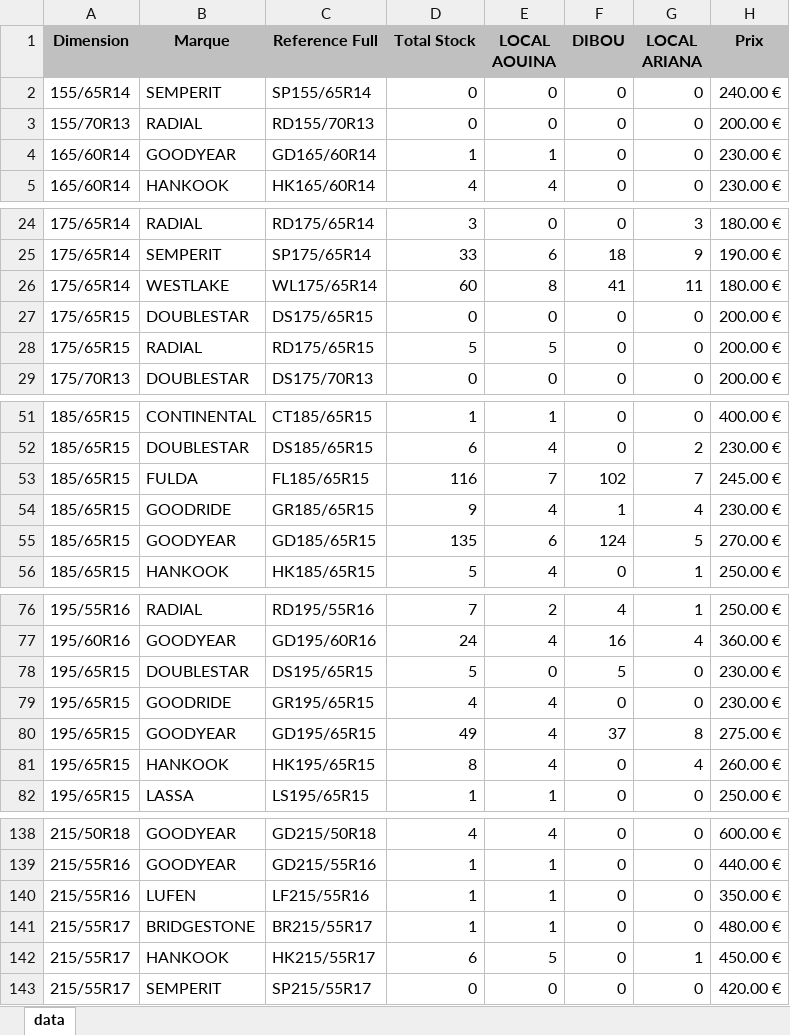
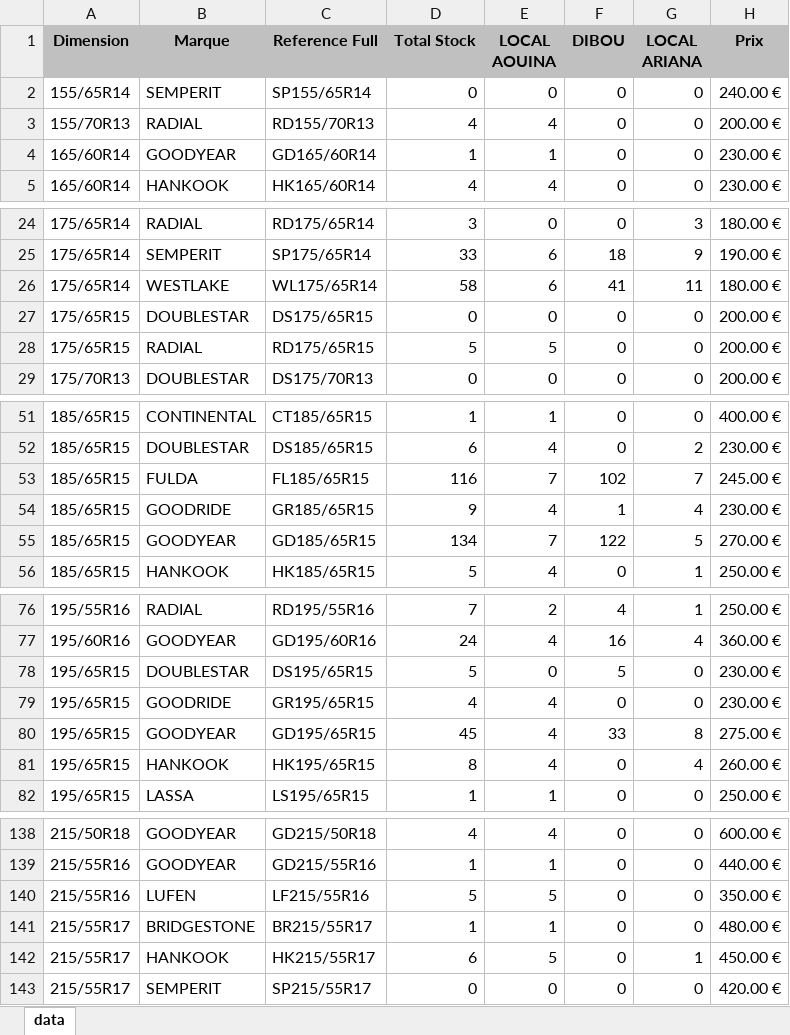
Before and after one commit to jesser-01/speed-pneu, an Excel workbook: public/data.xlsx, sheet data, drawn as a sheet; only a part is shown, gaps mark what is left out; values as stored, in another font and other column widths than the file's, no borders; the diff covers the shown part only; the diff names each change by its address in the sheet, - before the commit and + after, or states it on an @@ line.

```diff
--- a/public/data.xlsx (sheet data)
+++ b/public/data.xlsx (sheet data)
-D3 (Total Stock): 0
+D3 (Total Stock): 4
-E3 (LOCAL AOUINA): 0
+E3 (LOCAL AOUINA): 4
-D26 (Total Stock): 60
+D26 (Total Stock): 58
-E26 (LOCAL AOUINA): 8
+E26 (LOCAL AOUINA): 6
-D55 (Total Stock): 135
+D55 (Total Stock): 134
-E55 (LOCAL AOUINA): 6
+E55 (LOCAL AOUINA): 7
-F55 (DIBOU): 124
+F55 (DIBOU): 122
-D80 (Total Stock): 49
+D80 (Total Stock): 45
-F80 (DIBOU): 37
+F80 (DIBOU): 33
-D140 (Total Stock): 1
+D140 (Total Stock): 5
-E140 (LOCAL AOUINA): 1
+E140 (LOCAL AOUINA): 5
```
Also changed, not shown: 8 edited cells elsewhere in this sheet, 1 other file.
